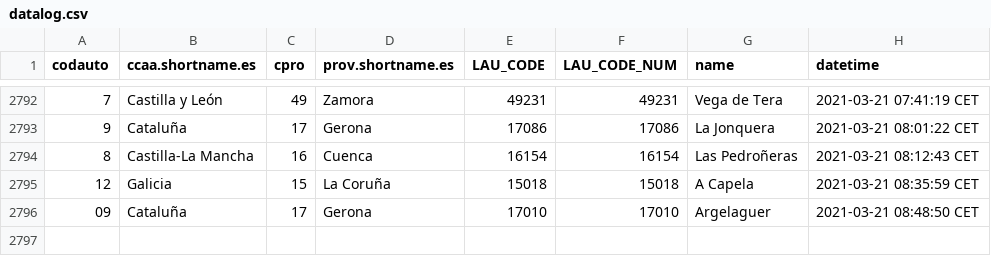
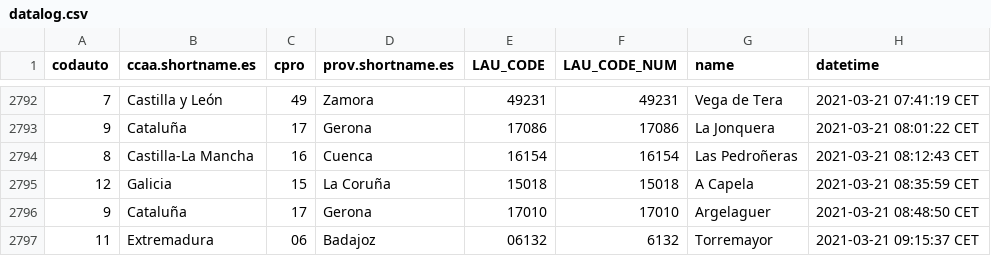
Before and after one commit to dieghernan/spain-munic-bot, a CSV file: assets/datalog.csv, drawn as a sheet; only a part is shown, gaps mark what is left out.

```diff
--- a/assets/datalog.csv
+++ b/assets/datalog.csv
@@ -2795,2 +2795,3 @@
 "12","Galicia","15","La Coruña","15018",15018,"A Capela","2021-03-21 08:35:59 CET"
-"09","Cataluña","17","Gerona","17010",17010,"Argelaguer","2021-03-21 08:48:50 CET"
+"9","Cataluña","17","Gerona","17010",17010,"Argelaguer","2021-03-21 08:48:50 CET"
+"11","Extremadura","06","Badajoz","06132",6132,"Torremayor","2021-03-21 09:15:37 CET"
```
Also changed, not shown: 7 other files.
